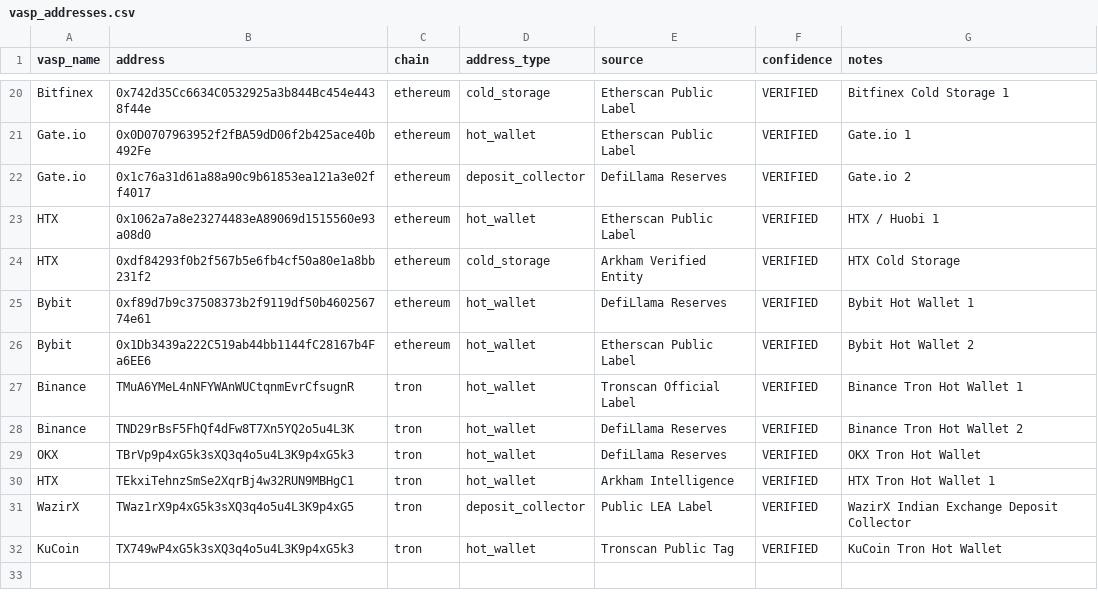
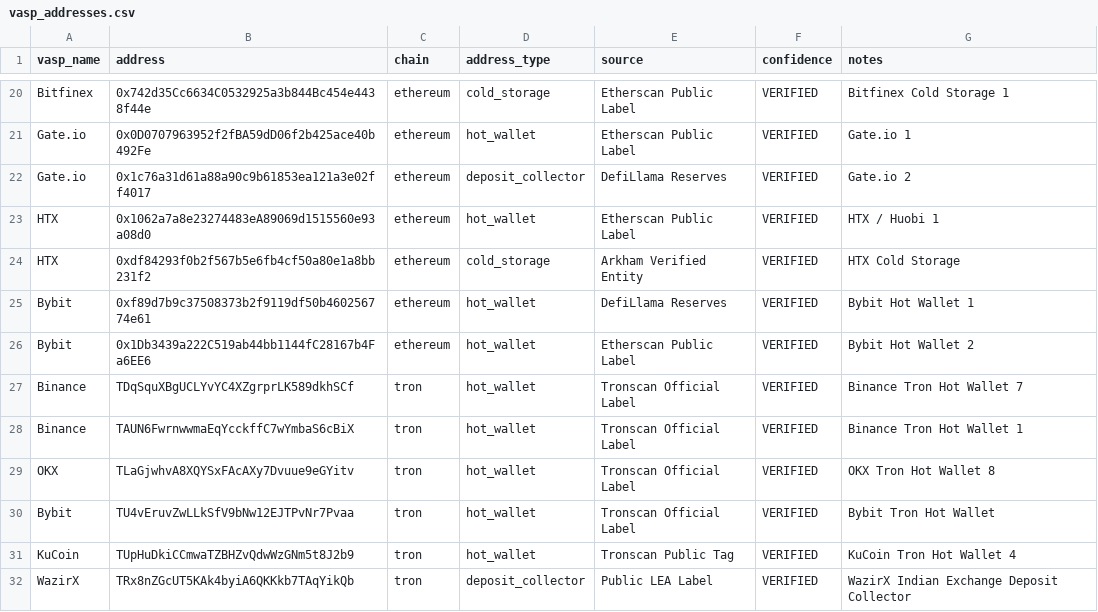
Before and after one commit to aviicroft/TraceVerse, a CSV file: data/vasp/vasp_addresses.csv, drawn as a sheet; only a part is shown, gaps mark what is left out.

```diff
--- a/data/vasp/vasp_addresses.csv
+++ b/data/vasp/vasp_addresses.csv
@@ -26,7 +26,7 @@ Bybit,0xf89d7b9c37508373b2f9119df50b460256774e61,ethereum,hot_wallet,DefiLlama R
 Bybit,0x1Db3439a222C519ab44bb1144fC28167b4Fa6EE6,ethereum,hot_wallet,Etherscan Public Label,VERIFIED,Bybit Hot Wallet 2
-Binance,TMuA6YMeL4nNFYWAnWUCtqnmEvrCfsugnR,tron,hot_wallet,Tronscan Official Label,VERIFIED,Binance Tron Hot Wallet 1
-Binance,TND29rBsF5FhQf4dFw8T7Xn5YQ2o5u4L3K,tron,hot_wallet,DefiLlama Reserves,VERIFIED,Binance Tron Hot Wallet 2
-OKX,TBrVp9p4xG5k3sXQ3q4o5u4L3K9p4xG5k3,tron,hot_wallet,DefiLlama Reserves,VERIFIED,OKX Tron Hot Wallet
-HTX,TEkxiTehnzSmSe2XqrBj4w32RUN9MBHgC1,tron,hot_wallet,Arkham Intelligence,VERIFIED,HTX Tron Hot Wallet 1
-WazirX,TWaz1rX9p4xG5k3sXQ3q4o5u4L3K9p4xG5,tron,deposit_collector,Public LEA Label,VERIFIED,WazirX Indian Exchange Deposit Collector
-KuCoin,TX749wP4xG5k3sXQ3q4o5u4L3K9p4xG5k3,tron,hot_wallet,Tronscan Public Tag,VERIFIED,KuCoin Tron Hot Wallet
+Binance,TDqSquXBgUCLYvYC4XZgrprLK589dkhSCf,tron,hot_wallet,Tronscan Official Label,VERIFIED,Binance Tron Hot Wallet 7
+Binance,TAUN6FwrnwwmaEqYcckffC7wYmbaS6cBiX,tron,hot_wallet,Tronscan Official Label,VERIFIED,Binance Tron Hot Wallet 1
+OKX,TLaGjwhvA8XQYSxFAcAXy7Dvuue9eGYitv,tron,hot_wallet,Tronscan Official Label,VERIFIED,OKX Tron Hot Wallet 8
+Bybit,TU4vEruvZwLLkSfV9bNw12EJTPvNr7Pvaa,tron,hot_wallet,Tronscan Official Label,VERIFIED,Bybit Tron Hot Wallet
+KuCoin,TUpHuDkiCCmwaTZBHZvQdwWzGNm5t8J2b9,tron,hot_wallet,Tronscan Public Tag,VERIFIED,KuCoin Tron Hot Wallet 4
+WazirX,TRx8nZGcUT5KAk4byiA6QKKkb7TAqYikQb,tron,deposit_collector,Public LEA Label,VERIFIED,WazirX Indian Exchange Deposit Collector
```
Also changed, not shown: data/vasp/vasp_addresses_master.csv, 12 other files.
